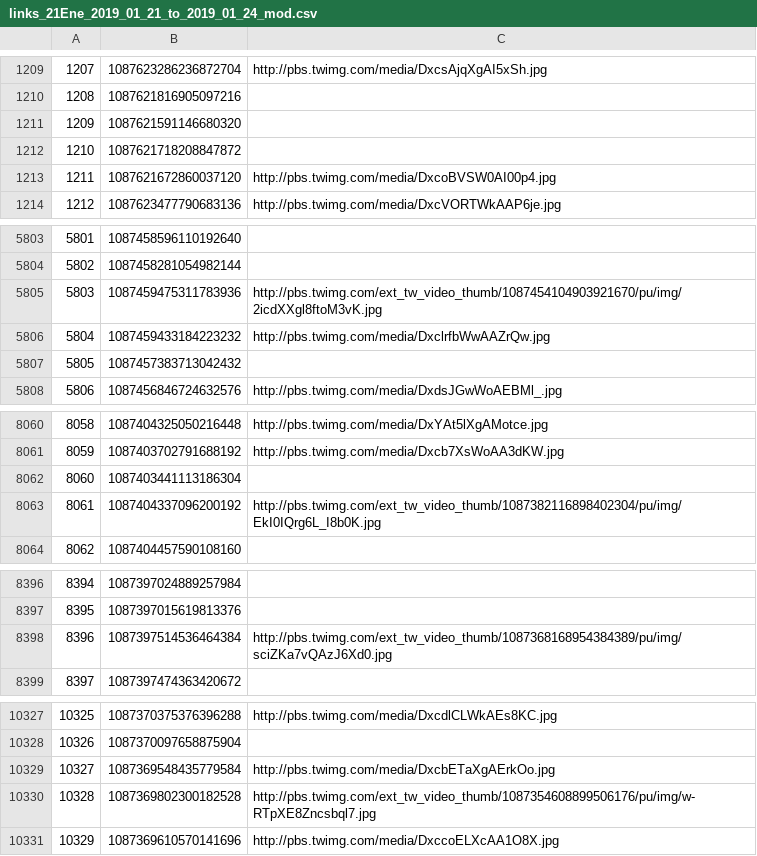
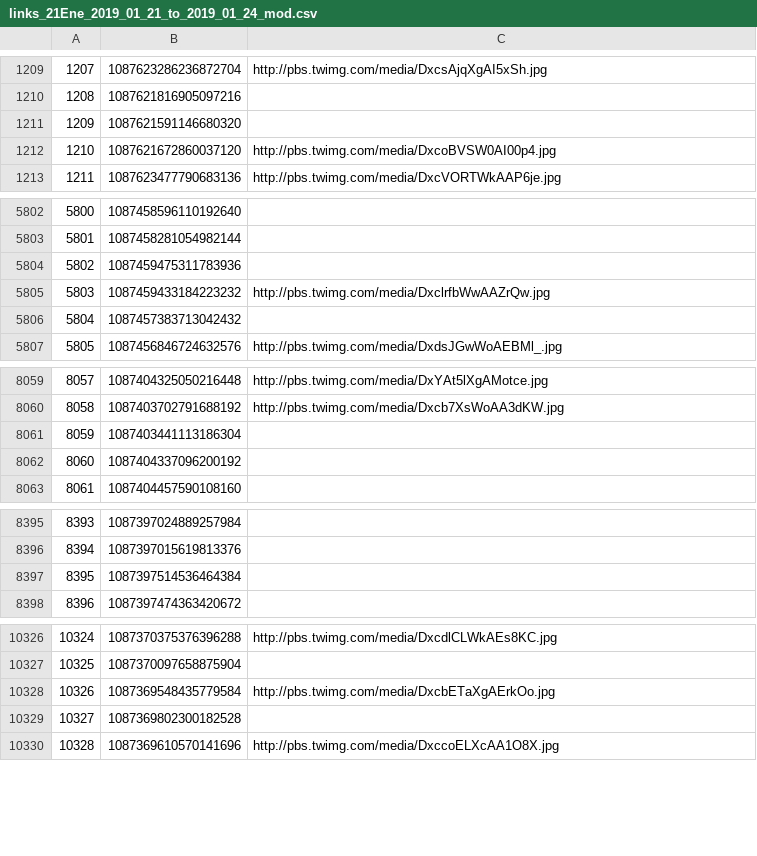
Before and after one commit to jimmyjoy43/19A_Hackathon_for_Social_Good, a CSV file: data/clean/links/links_21Ene_2019_01_21_to_2019_01_24_mod.csv, drawn as a sheet; only a part is shown, gaps mark what is left out; removed rows and columns are numbered as before the commit, all else as after; the diff covers the shown part only; the diff names each change by its address in the sheet, - before the commit and + after, or states it on an @@ line.

```diff
--- a/data/clean/links/links_21Ene_2019_01_21_to_2019_01_24_mod.csv
+++ b/data/clean/links/links_21Ene_2019_01_21_to_2019_01_24_mod.csv
-row 1212: 1210 | 1087621718208847872
@@ column A renumbered from row 1212 down @@
-C5804: http://pbs.twimg.com/ext_tw_video_thumb/1087454104903921670/pu/img/2icdXXgl8ftoM3vK.jpg
+C5804: (empty)
-C8062: http://pbs.twimg.com/ext_tw_video_thumb/1087382116898402304/pu/img/EkI0IQrg6L_I8b0K.jpg
+C8062: (empty)
-C8397: http://pbs.twimg.com/ext_tw_video_thumb/1087368168954384389/pu/img/sciZKa7vQAzJ6Xd0.jpg
+C8397: (empty)
-C10329: http://pbs.twimg.com/ext_tw_video_thumb/1087354608899506176/pu/img/w-RTpXE8Zncsbql7.jpg
+C10329: (empty)
```
Also changed, not shown: 6 edited cells elsewhere in this file, data/clean/links/links_19VzlaEnLaCalle_2017_04_19_to_2017_04_22_mod.csv, data/clean/links/links_24Mayo_2017_05_24_to_2017_05_27_mod.csv, 4 other files.
